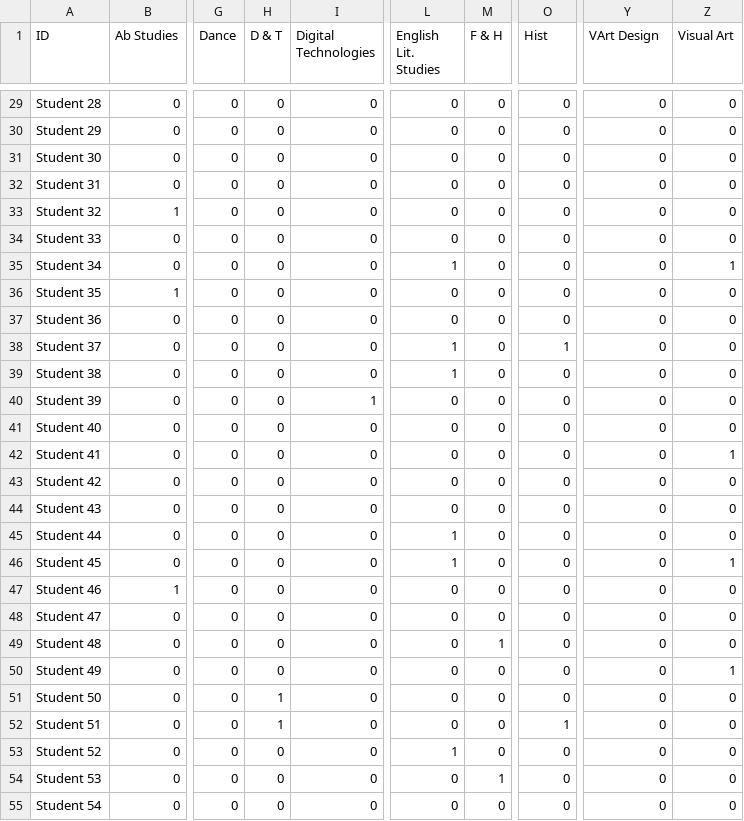
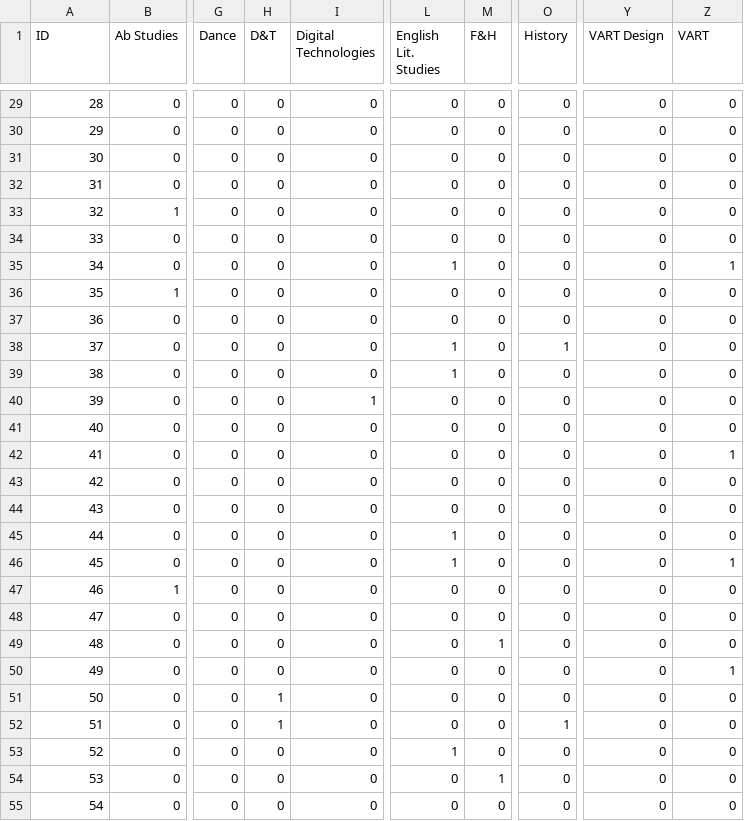
Before and after one commit to gradyclark03/k-means-clustering, a CSV file: k-means-clustering/Year 12 Subject Choices 2020.csv, drawn as a sheet; only a part is shown, gaps mark what is left out; the diff covers the shown part only; the diff names each change by its address in the sheet, - before the commit and + after, or states it on an @@ line.

```diff
--- a/k-means-clustering/Year 12 Subject Choices 2020.csv
+++ b/k-means-clustering/Year 12 Subject Choices 2020.csv
-H1: D & T
+H1: D&T
-M1: F & H
+M1: F&H
-O1: Hist
+O1: History
-Y1: VArt Design
+Y1: VART Design
-Z1: Visual Art
+Z1: VART
-A29 (ID): Student 28
+A29 (ID): 28
-A30 (ID): Student 29
+A30 (ID): 29
-A31 (ID): Student 30
+A31 (ID): 30
-A32 (ID): Student 31
+A32 (ID): 31
-A33 (ID): Student 32
+A33 (ID): 32
-A34 (ID): Student 33
+A34 (ID): 33
-A35 (ID): Student 34
+A35 (ID): 34
-A36 (ID): Student 35
+A36 (ID): 35
-A37 (ID): Student 36
+A37 (ID): 36
-A38 (ID): Student 37
+A38 (ID): 37
-A39 (ID): Student 38
+A39 (ID): 38
-A40 (ID): Student 39
+A40 (ID): 39
-A41 (ID): Student 40
+A41 (ID): 40
-A42 (ID): Student 41
+A42 (ID): 41
-A43 (ID): Student 42
+A43 (ID): 42
-A44 (ID): Student 43
+A44 (ID): 43
-A45 (ID): Student 44
+A45 (ID): 44
-A46 (ID): Student 45
+A46 (ID): 45
-A47 (ID): Student 46
+A47 (ID): 46
-A48 (ID): Student 47
+A48 (ID): 47
-A49 (ID): Student 48
+A49 (ID): 48
-A50 (ID): Student 49
+A50 (ID): 49
-A51 (ID): Student 50
+A51 (ID): 50
-A52 (ID): Student 51
+A52 (ID): 51
-A53 (ID): Student 52
+A53 (ID): 52
-A54 (ID): Student 53
+A54 (ID): 53
-A55 (ID): Student 54
+A55 (ID): 54
```
Also changed, not shown: 31 edited cells elsewhere in this file, 1 other file.
